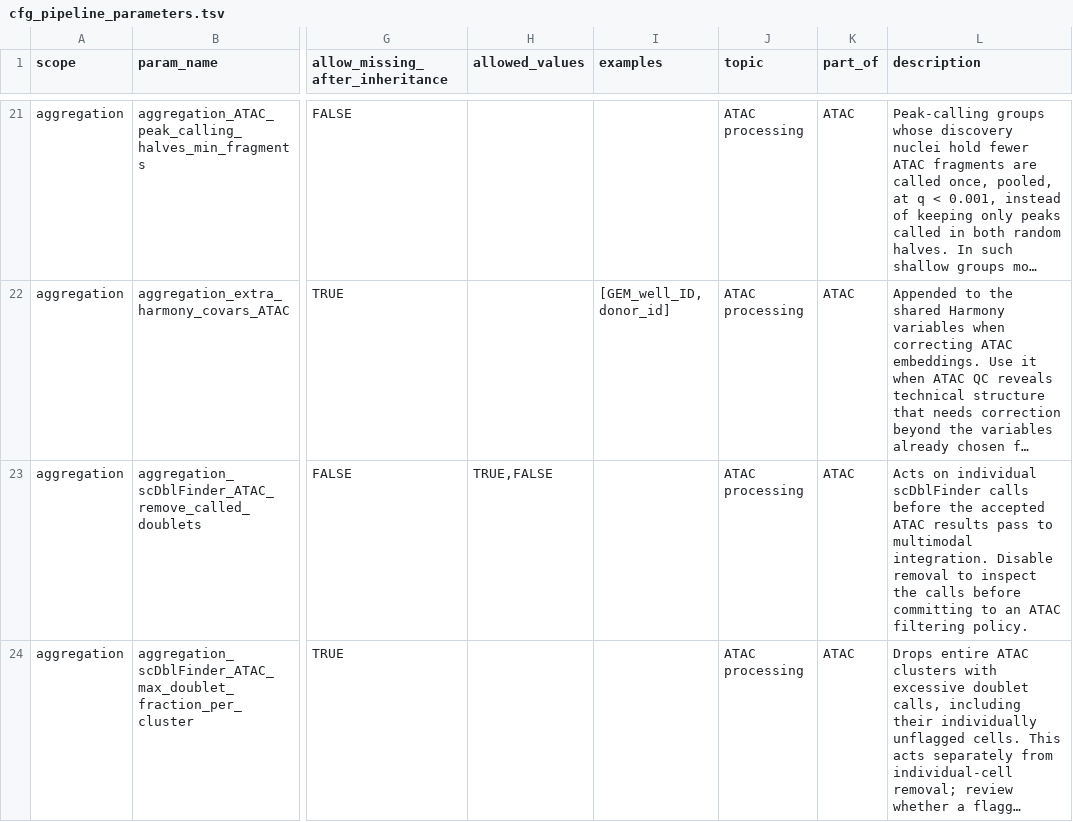
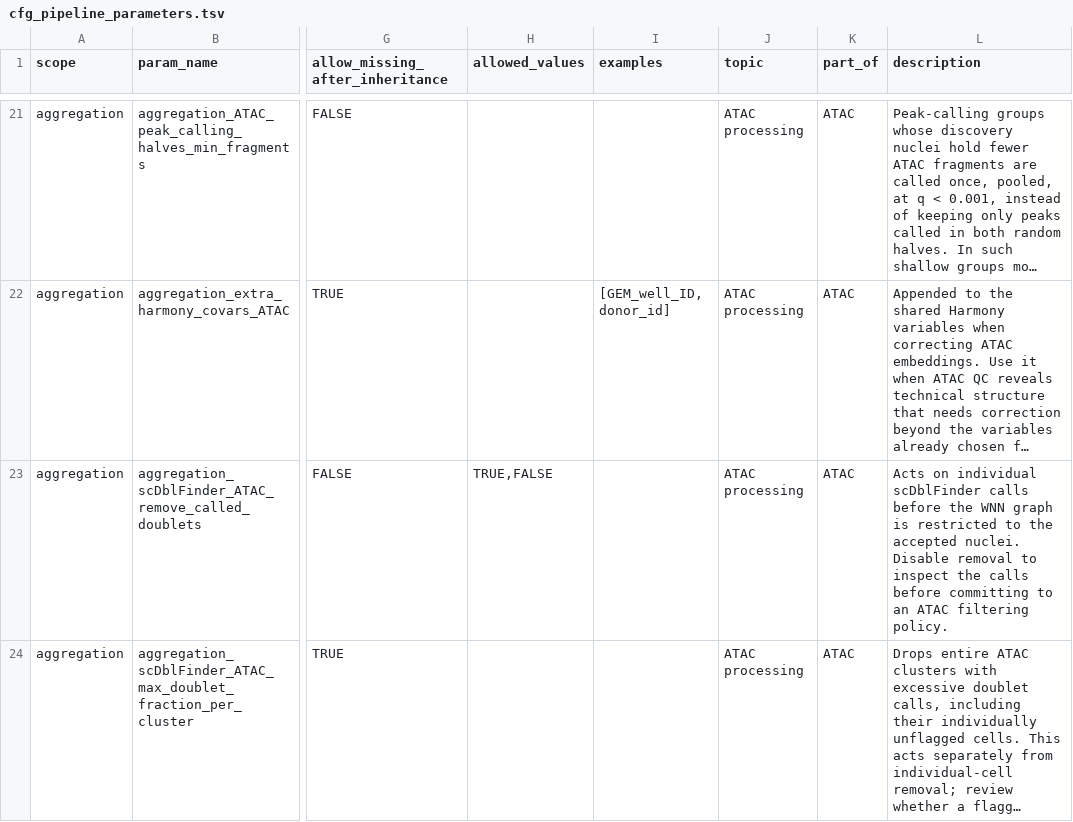
Before and after one commit to koefoeden/multiomeR, a TSV file: manifests/cfg_pipeline_parameters.tsv, drawn as a sheet; only a part is shown, gaps mark what is left out; long unchanged cells end in …; the diff covers the shown part only; the diff names each change by its address in the sheet, - before the commit and + after, or states it on an @@ line.

Commit message:
Group ATAC doublets by WNN labels and spare clusters without RNA support
- ATAC doublets were grouped by ATAC labels, so ATAC clustering and
  annotation had to finish before WNN started. The raw WNN graph is now
  built on all nuclei passing ATAC QC, doublets included
  (embedding_matrices.WNN takes QC_filtered_BCs.ATAC). Its Leiden clusters
  of the minimum size (clusters_tibble_unfiltered.WNN) are labelled with
  the WNN marker sets and margin (cluster_UCell_annotation_unfiltered.WNN),
  and these labels, with abstaining clusters distinct and small-cluster
  nuclei as one group, group ATAC scDblFinder per well. The raw graph is
  then restricted to the ATAC-retained nuclei, with exact reselection for
  nuclei left with too few neighbours, and clustered and filtered as
  before. The whole-cluster doublet filter stays on ATAC clusters, and GEX
  doublet grouping is unchanged.
- The ATAC whole-cluster doublet filter removed whole lineages whose RNA
  depth is not doublet-like, such as mast cells and basophils. A cluster
  above the doublet limit is now removed only if its nuclei's median RNA
  depth, relative to their GEM well's nuclei not called doublets, reaches
  aggregation_scDblFinder_ATAC_cluster_min_RNA_depth_ratio (default 1.25),
  or if AMULET calls (q < 0.01) more than the limit of its nuclei.
  Confirmed doublet clusters carry 1.4x or more, individually called ATAC
  doublets 1.09-1.24x, and mast clusters about 0.5x. GEX keeps its filter.

cascading_target_breaking: embedding_matrices.WNN
cascading_target_breaking: scDblFinder_GEM_well_tibble.ATAC
cascading_target_breaking: metadata_w_cell_types_tibble.ATAC [aggregations with an ATAC cluster above the doublet limit]
contained_target_breaking: metadata_w_cell_types_tibble.GEX

Adapted-from-private-commit: b8696f9
Adapted-from-private-commit: dcad71f
Adapted-from-private-commit: 3074948

```diff
--- a/manifests/cfg_pipeline_parameters.tsv
+++ b/manifests/cfg_pipeline_parameters.tsv
-L23 (description): …before the accepted ATAC results pass to multimodal integration. Disable removal…
+L23 (description): …before the WNN graph is restricted to the accepted nuclei. Disable removal…
```
Also changed, not shown: 1 added row and 3 edited cells elsewhere in this file, website/data/public_defaults/cfg_pipeline_parameters.tsv, 9 other files.
